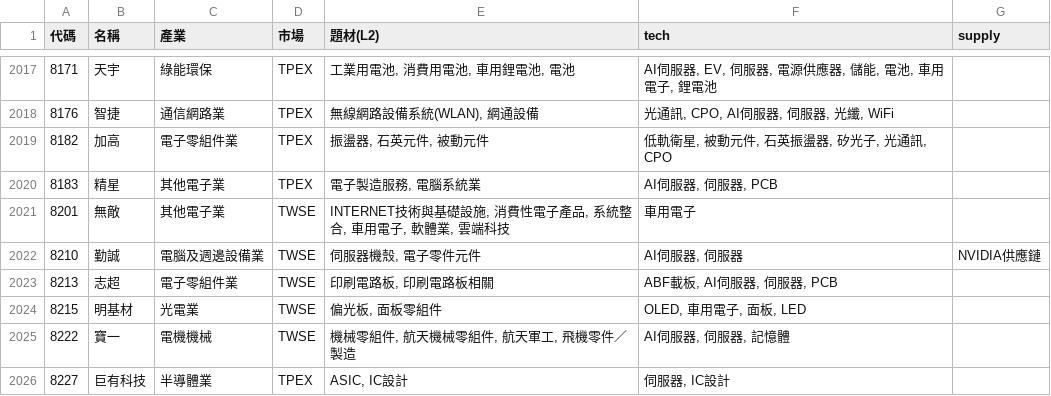
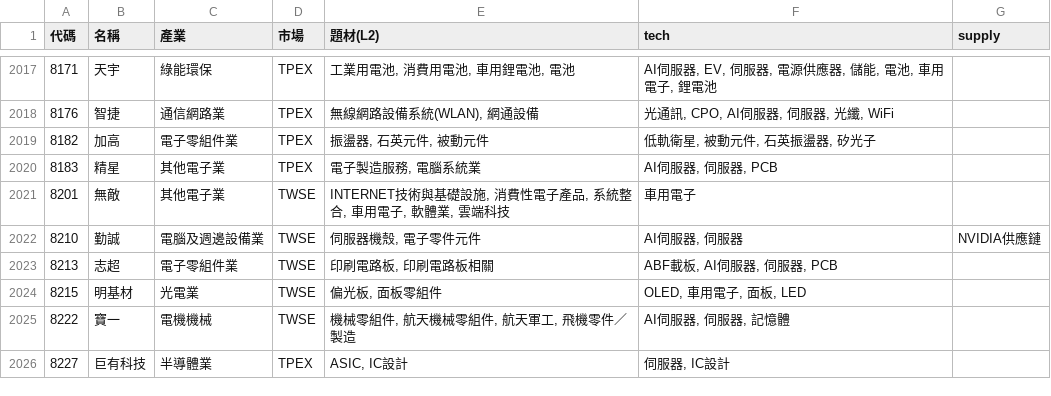
Before and after one commit to ooii8929/tw-sector-map, a CSV file: data/sectors.csv, drawn as a sheet; only a part is shown, gaps mark what is left out; the diff covers the shown part only.

```diff
--- a/data/sectors.csv
+++ b/data/sectors.csv
@@ -2018,3 +2018,3 @@
 8176,智捷,通信網路業,TPEX,"無線網路設備系統(WLAN), 網通設備","光通訊, CPO, AI伺服器, 伺服器, 光纖, WiFi",
-8182,加高,電子零組件業,TPEX,"振盪器, 石英元件, 被動元件","低軌衛星, 被動元件, 石英振盪器, 矽光子, 光通訊, CPO",
+8182,加高,電子零組件業,TPEX,"振盪器, 石英元件, 被動元件","低軌衛星, 被動元件, 石英振盪器, 矽光子",
 8183,精星,其他電子業,TPEX,"電子製造服務, 電腦系統業","AI伺服器, 伺服器, PCB",
```
Also changed, not shown: 5 edited cells elsewhere in this file, 32 other files.
